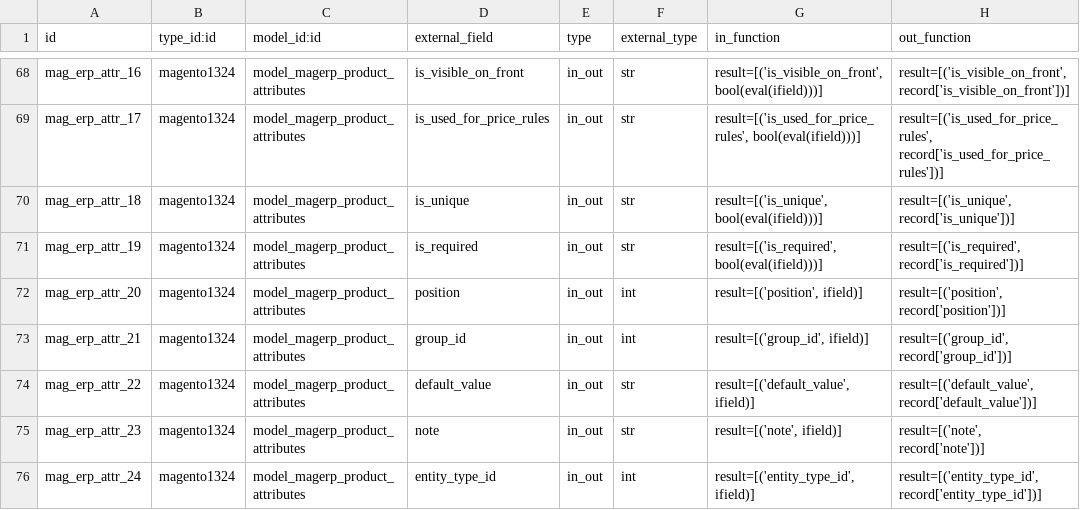
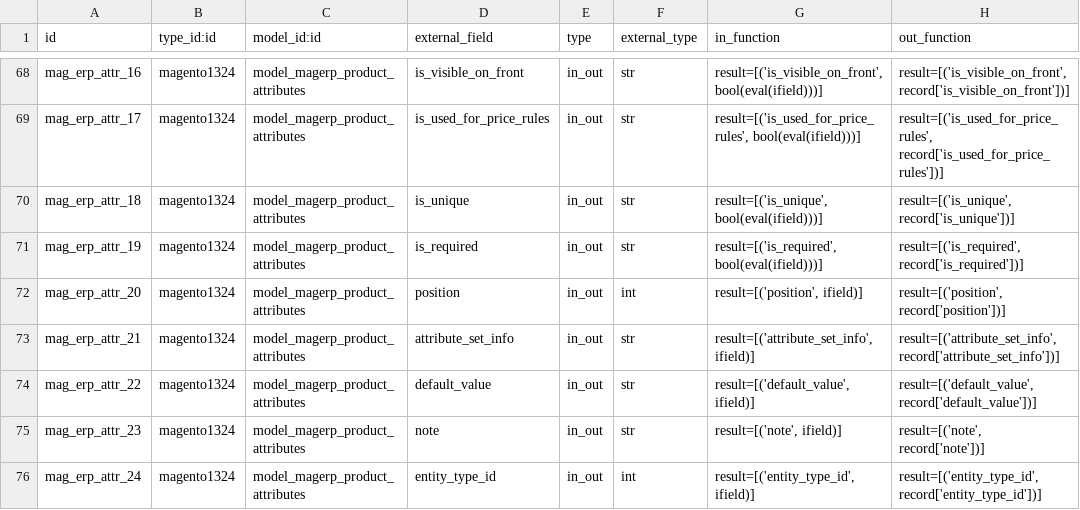
Before and after one commit to vnc-biz/openerp-magento, a CSV file: settings/external.mappinglines.template.csv, drawn as a sheet; only a part is shown, gaps mark what is left out; the diff names each change by its address in the sheet, - before the commit and + after, or states it on an @@ line.

```diff
--- a/settings/external.mappinglines.template.csv
+++ b/settings/external.mappinglines.template.csv
-D73 (external_field): group_id
+D73 (external_field): attribute_set_info
-F73 (external_type): int
+F73 (external_type): str
-G73 (in_function): result=[('group_id', ifield)]
+G73 (in_function): result=[('attribute_set_info', ifield)]
-H73 (out_function): result=[('group_id', record['group_id'])]
+H73 (out_function): result=[('attribute_set_info', record['attribute_set_info'])]
```
Also changed, not shown: 1 other file.
